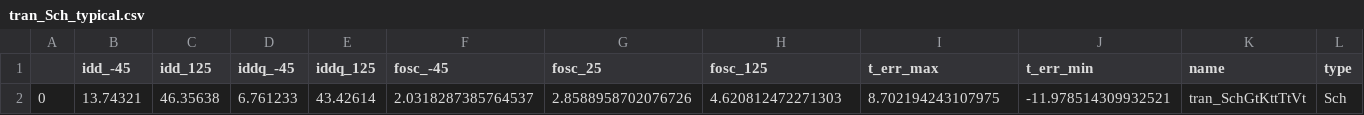
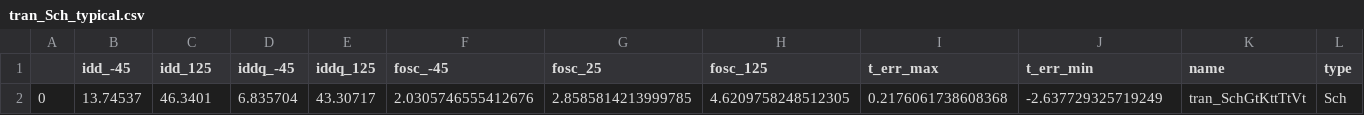
Before and after one commit to analogicus/lelo_gr04_sky130a, a CSV file: sim/LELO_GR04_OSC_v2/results/tran_Sch_typical.csv, drawn as a sheet; only a part is shown; removed rows and columns are numbered as before the commit, all else as after; rows hold the shown columns only; the diff names each change by its address in the sheet, - before the commit and + after, or states it on an @@ line.

```diff
--- a/sim/LELO_GR04_OSC_v2/results/tran_Sch_typical.csv
+++ b/sim/LELO_GR04_OSC_v2/results/tran_Sch_typical.csv
-row 2: 0 | 13.74321 | 46.35638 | 6.761233 | 43.42614 | 2.0318287385764537 | 2.8588958702076726 | 4.620812472271303 | 8.702194243107975 | -11.978514309932521 | tran_SchGtKttTtVt | Sch
+row 2: 0 | 13.74537 | 46.3401 | 6.835704 | 43.30717 | 2.0305746555412676 | 2.8585814213999785 | 4.6209758248512305 | 0.2176061738608368 | -2.637729325719249 | tran_SchGtKttTtVt | Sch
```
Also changed, not shown: sim/LELO_GR04_OSC_v2/results/tran_Sch_etc_notemp.csv, sim/LELO_GR04_OSC_v2/results/tran_Sch_mc.csv, 53 other files.
